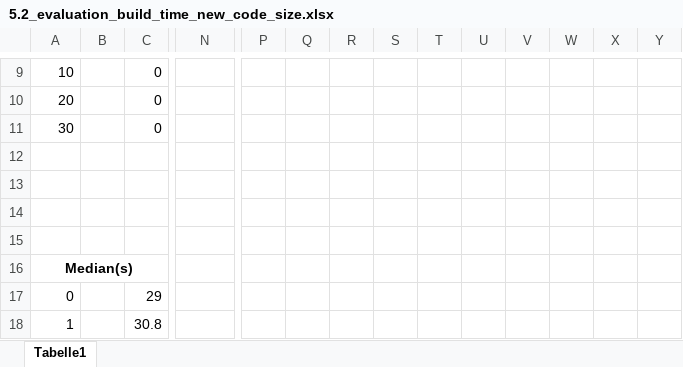
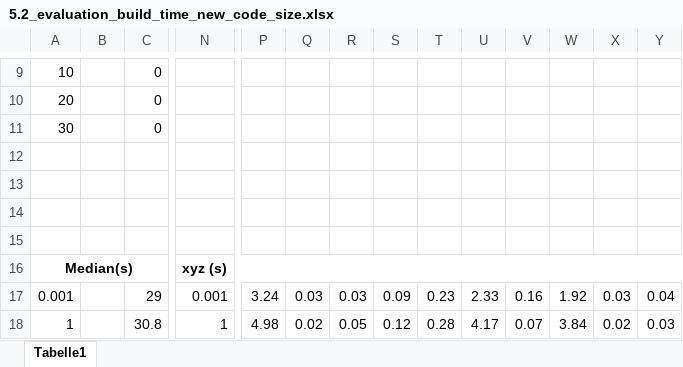
Before and after one commit to stewue/jCloudScale-Lambda, an Excel workbook: evaluation/5.2_evaluation_build_time_new_code_size.xlsx, sheet Tabelle1, drawn as a sheet; only a part is shown, gaps mark what is left out; values as stored, in another font and other column widths than the file's, no borders; the diff covers the shown part only; the diff names each change by its address in the sheet, - before the commit and + after, or states it on an @@ line.

```diff
--- a/evaluation/5.2_evaluation_build_time_new_code_size.xlsx (sheet Tabelle1)
+++ b/evaluation/5.2_evaluation_build_time_new_code_size.xlsx (sheet Tabelle1)
-N16: (empty)
+N16: xyz (s)
+N16:Y16 merged
-A17: 0
+A17: 0.001
-N17: (empty)
+N17: 0.001
-P17: (empty)
+P17: 3.24
-Q17: (empty)
+Q17: 0.03
-R17: (empty)
+R17: 0.03
-S17: (empty)
+S17: 0.09
-T17: (empty)
+T17: 0.23
-U17: (empty)
+U17: 2.33
-V17: (empty)
+V17: 0.16
-W17: (empty)
+W17: 1.92
-X17: (empty)
+X17: 0.03
-Y17: (empty)
+Y17: 0.04
-N18: (empty)
+N18: 1
-P18: (empty)
+P18: 4.98
-Q18: (empty)
+Q18: 0.02
-R18: (empty)
+R18: 0.05
-S18: (empty)
+S18: 0.12
-T18: (empty)
+T18: 0.28
-U18: (empty)
+U18: 4.17
-V18: (empty)
+V18: 0.07
-W18: (empty)
+W18: 3.84
-X18: (empty)
+X18: 0.02
-Y18: (empty)
+Y18: 0.03
```
Also changed, not shown: 80 edited cells elsewhere in this sheet, evaluation/5.3_evaluation_build_time_new_number_of_functions.xlsx, evaluation/5.4_evaluation_build_time_update_number_of_functions.xlsx, 34 other files.
